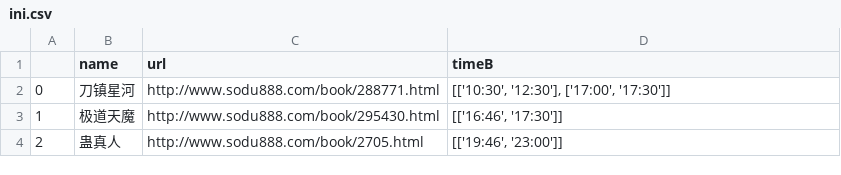
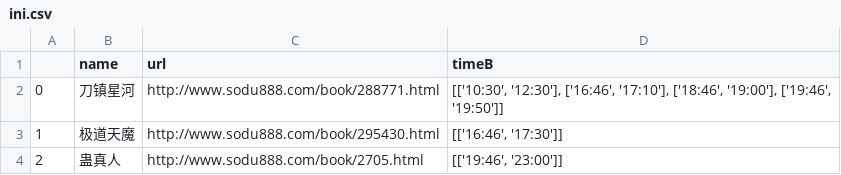
Before and after one commit to lightjl/view_all, a CSV file: src/xs/ini.csv, drawn as a sheet.

```diff
--- a/src/xs/ini.csv
+++ b/src/xs/ini.csv
@@ -1,3 +1,3 @@
 ,name,url,timeB
-0,刀镇星河,http://www.sodu888.com/book/288771.html,"[['10:30', '12:30'], ['17:00', '17:30']]"
+0,刀镇星河,http://www.sodu888.com/book/288771.html,"[['10:30', '12:30'], ['16:46', '17:10'], ['18:46', '19:00'], ['19:46', '19:50']]"
 1,极道天魔,http://www.sodu888.com/book/295430.html,"[['16:46', '17:30']]"
```
Also changed, not shown: 2 other files.
